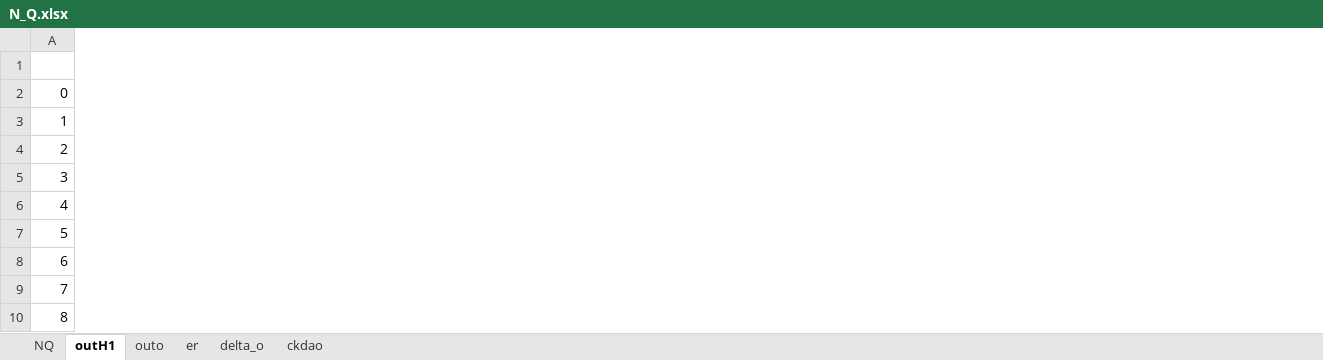
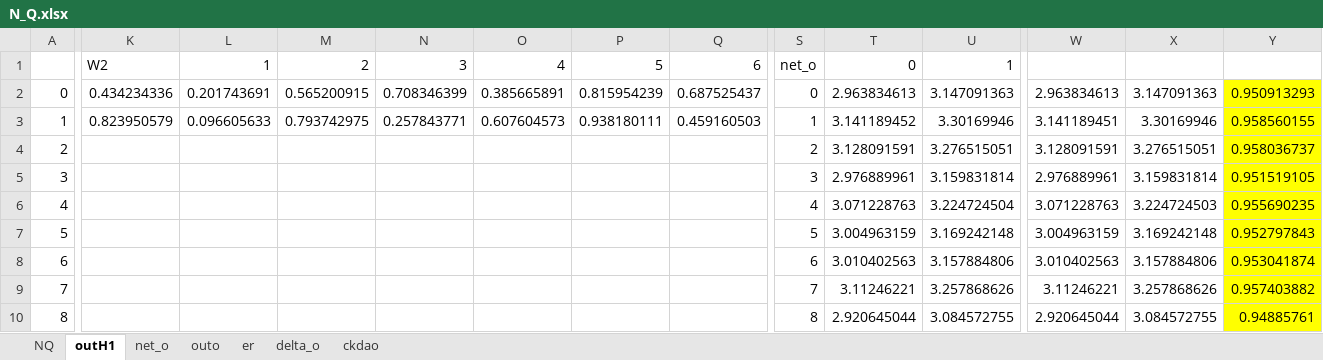
Before and after one commit to husthorng/hello-world, an Excel workbook: N_Q.xlsx, sheet outH1, drawn as a sheet; only a part is shown, gaps mark what is left out; values as stored, in another font and other column widths than the file's, no borders; the diff covers the shown part only; the diff names each change by its address in the sheet, - before the commit and + after, or states it on an @@ line.

```diff
--- a/N_Q.xlsx (sheet outH1)
+++ b/N_Q.xlsx (sheet outH1)
+sheet tab: net_o
+column K, rows 1-3: W2 | 0.434234336 | 0.823950579
+column L, rows 1-3: 1 | 0.201743691 | 0.096605633
+column M, rows 1-3: 2 | 0.565200915 | 0.793742975
+column N, rows 1-3: 3 | 0.708346399 | 0.257843771
+column O, rows 1-3: 4 | 0.385665891 | 0.607604573
+column P, rows 1-3: 5 | 0.815954239 | 0.938180111
+column Q, rows 1-3: 6 | 0.687525437 | 0.459160503
+column S, rows 1-10: net_o | 0 | 1 | 2 | 3 | 4 | 5 | 6 | 7 | 8
+column T, rows 1-10: 0 | 2.963834613 | 3.141189452 | 3.128091591 | 2.976889961 | 3.071228763 | 3.004963159 | 3.010402563 | 3.11246221 | 2.920645044
+column U, rows 1-10: 1 | 3.147091363 | 3.30169946 | 3.276515051 | 3.159831814 | 3.224724504 | 3.169242148 | 3.157884806 | 3.257868626 | 3.084572755
+column W, rows 2-10: 2.963834613 | 3.141189451 | 3.128091591 | 2.976889961 | 3.071228763 | 3.004963159 | 3.010402563 | 3.11246221 | 2.920645044
+column X, rows 2-10: 3.147091363 | 3.30169946 | 3.276515051 | 3.159831814 | 3.224724503 | 3.169242148 | 3.157884806 | 3.257868626 | 3.084572755
+column Y, rows 2-10: 0.950913293 | 0.958560155 | 0.958036737 | 0.951519105 | 0.955690235 | 0.952797843 | 0.953041874 | 0.957403882 | 0.94885761
```
Also changed, not shown: 19 added columns and 1 edited cell elsewhere in this sheet, sheet outo, sheet er, 1 other file.
